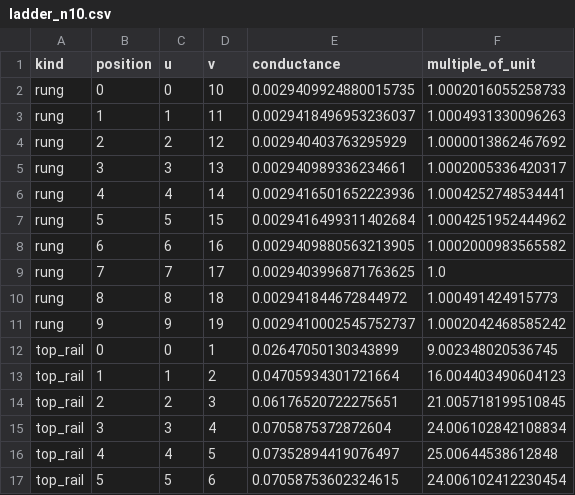
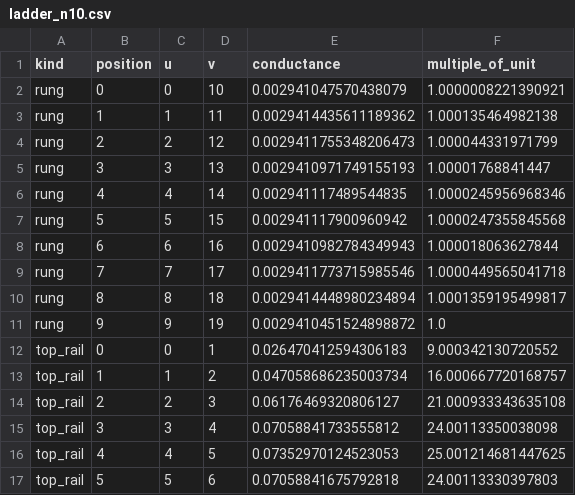
Before and after one commit to probabilist-jnieminen/gap-maximizing-on-ladders, a CSV file: results/ladder_n10.csv, drawn as a sheet; only a part is shown; the diff covers the shown part only.

```diff
--- a/results/ladder_n10.csv
+++ b/results/ladder_n10.csv
@@ -1,17 +1,17 @@
 kind,position,u,v,conductance,multiple_of_unit
-rung,0,0,10,0.0029409924880015735,1.0002016055258733
-rung,1,1,11,0.0029418496953236037,1.0004931330096263
-rung,2,2,12,0.002940403763295929,1.0000013862467692
-rung,3,3,13,0.002940989336234661,1.0002005336420317
-rung,4,4,14,0.0029416501652223936,1.0004252748534441
-rung,5,5,15,0.0029416499311402684,1.0004251952444962
-rung,6,6,16,0.0029409880563213905,1.0002000983565582
-rung,7,7,17,0.0029403996871763625,1.0
-rung,8,8,18,0.002941844672844972,1.000491424915773
-rung,9,9,19,0.0029410002545752737,1.0002042468585242
-top_rail,0,0,1,0.02647050130343899,9.002348020536745
-top_rail,1,1,2,0.04705934301721664,16.004403490604123
-top_rail,2,2,3,0.06176520722275651,21.005718199510845
-top_rail,3,3,4,0.0705875372872604,24.006102842108834
-top_rail,4,4,5,0.07352894419076497,25.00644538612848
-top_rail,5,5,6,0.07058753602324615,24.006102412230454
+rung,0,0,10,0.002941047570438079,1.0000008221390921
+rung,1,1,11,0.0029414435611189362,1.000135464982138
+rung,2,2,12,0.0029411755348206473,1.000044331971799
+rung,3,3,13,0.0029410971749155193,1.00001768841447
+rung,4,4,14,0.002941117489544835,1.0000245956968346
+rung,5,5,15,0.002941117900960942,1.0000247355845568
+rung,6,6,16,0.0029410982784349943,1.000018063627844
+rung,7,7,17,0.0029411773715985546,1.0000449565041718
+rung,8,8,18,0.0029414448980234894,1.0001359195499817
+rung,9,9,19,0.0029410451524898872,1.0
+top_rail,0,0,1,0.026470412594306183,9.000342130720552
+top_rail,1,1,2,0.047058686235003734,16.000667720168757
+top_rail,2,2,3,0.06176469320806127,21.000933343635108
+top_rail,3,3,4,0.07058841733555812,24.00113350038098
+top_rail,4,4,5,0.07352970124523053,25.001214681447625
+top_rail,5,5,6,0.07058841675792818,24.00113330397803
```
Also changed, not shown: 24 edited cells elsewhere in this file, results/ladder_n11.csv, results/ladder_n50.csv, 6 other files.
